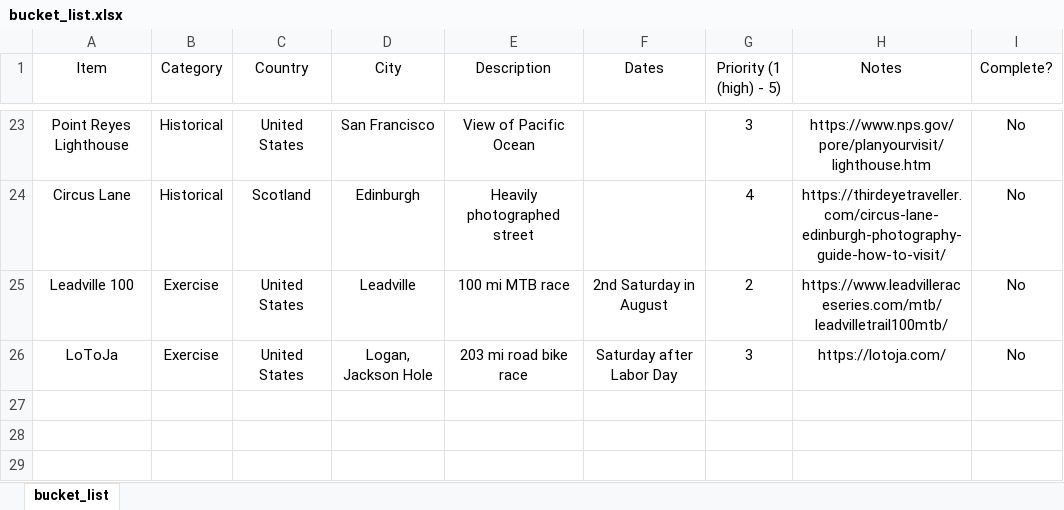
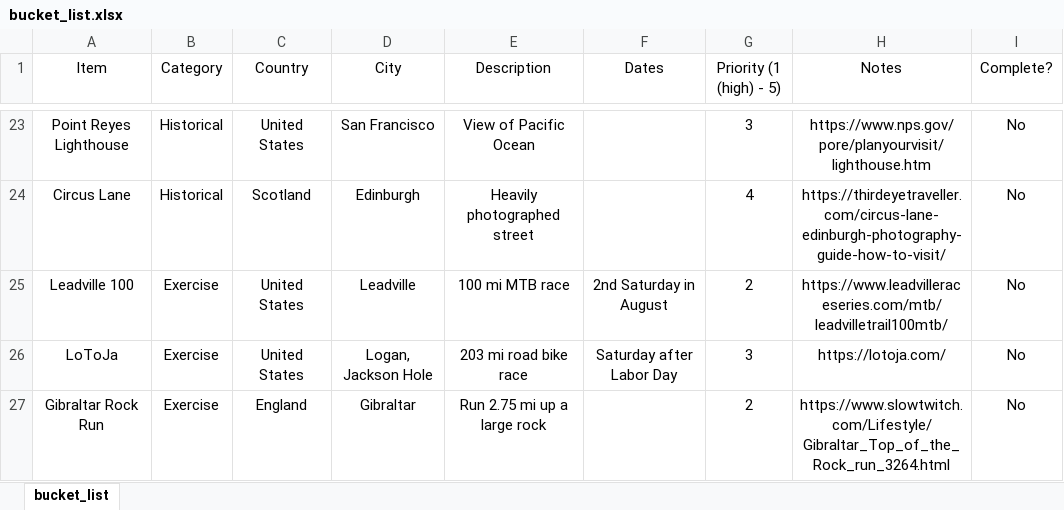
Before and after one commit to 210ethan/210ethan.github.io, an Excel workbook: experiences/bucketlist/bucket_list.xlsx, sheet bucket_list, drawn as a sheet; only a part is shown, gaps mark what is left out; values as stored, in another font and other column widths than the file's, no borders; the diff names each change by its address in the sheet, - before the commit and + after, or states it on an @@ line.

```diff
--- a/experiences/bucketlist/bucket_list.xlsx (sheet bucket_list)
+++ b/experiences/bucketlist/bucket_list.xlsx (sheet bucket_list)
+row 27: Gibraltar Rock Run | Exercise | England | Gibraltar | Run 2.75 mi up a large rock |  | 2 | https://www.slowtwitch.com/Lifestyle/Gibraltar_Top_of_the_Rock_run_3264.html | No
```
Also changed, not shown: 6 other files.
